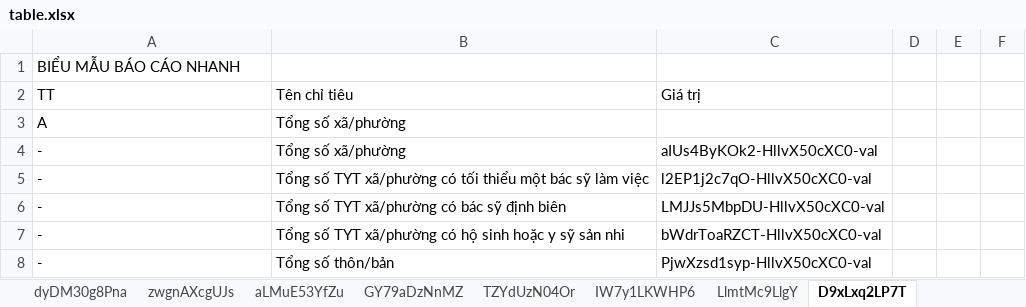
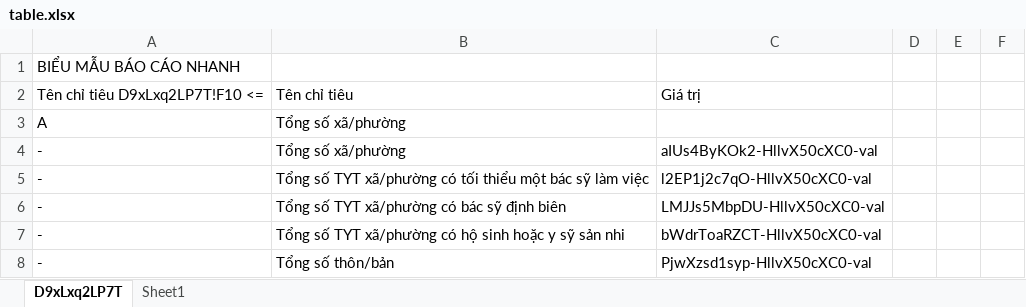
Before and after one commit to anhthkt/DHIS2, an Excel workbook: table.xlsx, sheet D9xLxq2LP7T, drawn as a sheet; only a part is shown; values as stored, in another font and other column widths than the file's, no borders; the diff names each change by its address in the sheet, - before the commit and + after, or states it on an @@ line.

```diff
--- a/table.xlsx (sheet D9xLxq2LP7T)
+++ b/table.xlsx (sheet D9xLxq2LP7T)
-sheet tab: dyDM30g8Pna
-sheet tab: zwgnAXcgUJs
-sheet tab: aLMuE53YfZu
-sheet tab: GY79aDzNnMZ
-sheet tab: TZYdUzN04Or
-sheet tab: IW7y1LKWHP6
-sheet tab: LlmtMc9LlgY
-A2: TT
+A2: Tên chỉ tiêu D9xLxq2LP7T!F10 <=
```
Also changed, not shown: sheet Sheet1, other sheet tabs, 7 other files.
